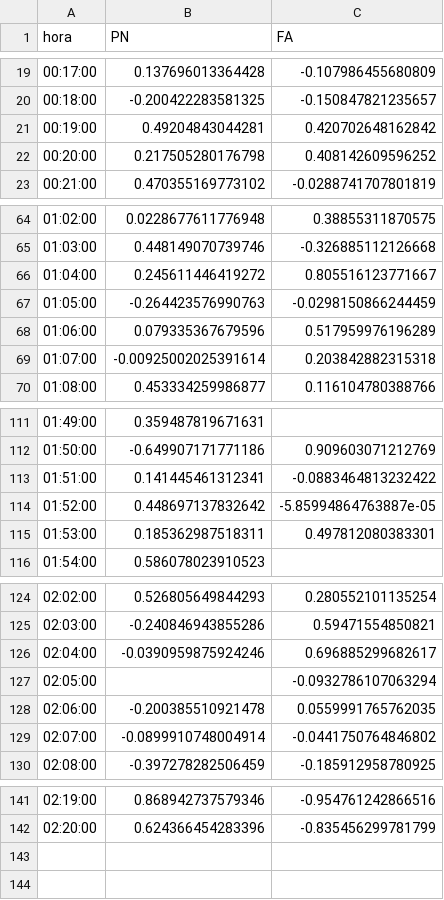
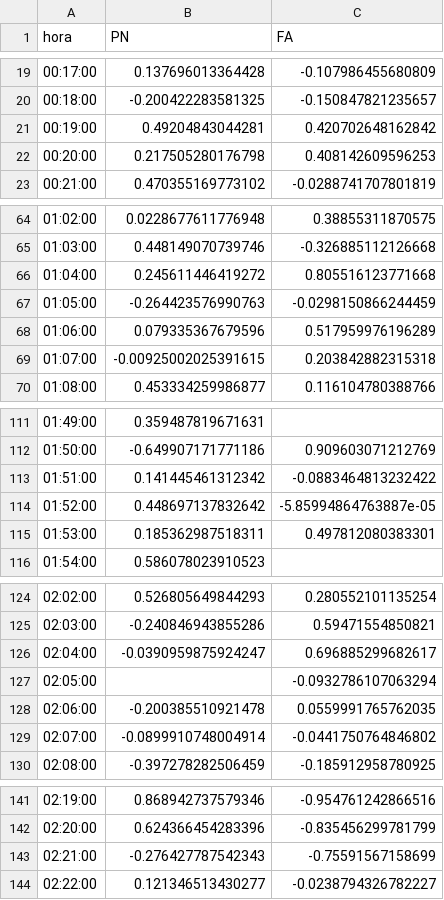
Before and after one commit to verdierdiego/analisis-sentimientos, a CSV file: balotaje/Actualizacion_Graficos/PRUEBA2.CSV, drawn as a sheet; only a part is shown, gaps mark what is left out.

Commit message:
hora actualizada 02:24:45

```diff
--- a/balotaje/Actualizacion_Graficos/PRUEBA2.CSV
+++ b/balotaje/Actualizacion_Graficos/PRUEBA2.CSV
@@ -21,3 +21,3 @@ hora,PN,FA
 00:19:00,0.49204843044281,0.420702648162842
-00:20:00,0.217505280176798,0.408142609596252
+00:20:00,0.217505280176798,0.408142609596253
 00:21:00,0.470355169773102,-0.0288741707801819
@@ -65,6 +65,6 @@ hora,PN,FA
 01:03:00,0.448149070739746,-0.326885112126668
-01:04:00,0.245611446419272,0.805516123771667
+01:04:00,0.245611446419272,0.805516123771668
 01:05:00,-0.264423576990763,-0.0298150866244459
 01:06:00,0.079335367679596,0.517959976196289
-01:07:00,-0.00925002025391614,0.203842882315318
+01:07:00,-0.00925002025391615,0.203842882315318
 01:08:00,0.453334259986877,0.116104780388766
@@ -112,3 +112,3 @@ hora,PN,FA
 01:50:00,-0.649907171771186,0.909603071212769
-01:51:00,0.141445461312341,-0.0883464813232422
+01:51:00,0.141445461312342,-0.0883464813232422
 01:52:00,0.448697137832642,-5.85994864763887e-05
@@ -125,3 +125,3 @@ hora,PN,FA
 02:03:00,-0.240846943855286,0.59471554850821
-02:04:00,-0.0390959875924246,0.696885299682617
+02:04:00,-0.0390959875924247,0.696885299682617
 02:05:00,,-0.0932786107063294
@@ -142 +142,3 @@ hora,PN,FA
 02:20:00,0.624366454283396,-0.835456299781799
+02:21:00,-0.276427787542343,-0.75591567158699
+02:22:00,0.121346513430277,-0.0238794326782227
```
Also changed, not shown: balotaje/Actualizacion_Graficos/hashtags_balotaje.csv, balotaje/Actualizacion_Graficos/menciones_balotaje.csv, 8 other files.
